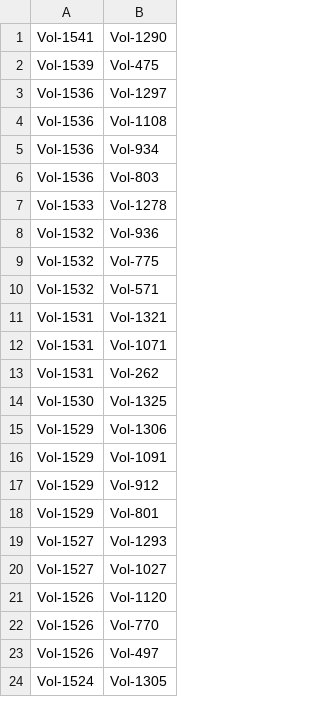
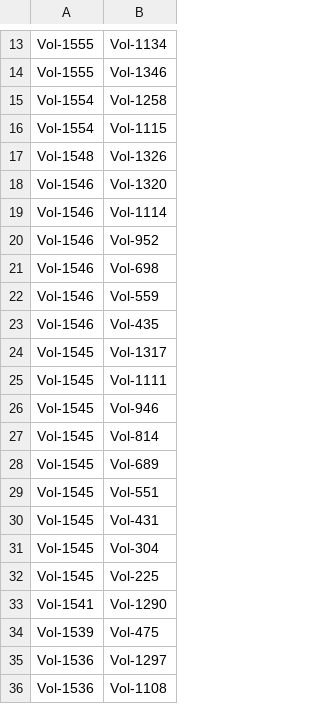
Before and after one commit to ceurws/ToolsEswc, a CSV file: src/main/resources/related.csv, drawn as a sheet; only a part is shown, gaps mark what is left out; the shorter side is filled out with more unchanged rows; the diff covers the shown part only.

```diff
--- a/src/main/resources/related.csv
+++ b/src/main/resources/related.csv
@@ -1 +13,21 @@
+Vol-1555,Vol-1134
+Vol-1555,Vol-1346
+Vol-1554,Vol-1258
+Vol-1554,Vol-1115
+Vol-1548,Vol-1326
+Vol-1546,Vol-1320
+Vol-1546,Vol-1114
+Vol-1546,Vol-952
+Vol-1546,Vol-698
+Vol-1546,Vol-559
+Vol-1546,Vol-435
+Vol-1545,Vol-1317
+Vol-1545,Vol-1111
+Vol-1545,Vol-946
+Vol-1545,Vol-814
+Vol-1545,Vol-689
+Vol-1545,Vol-551
+Vol-1545,Vol-431
+Vol-1545,Vol-304
+Vol-1545,Vol-225
 Vol-1541,Vol-1290
```
Also changed, not shown: 12 added rows elsewhere in this file, src/main/resources/editors.csv, src/main/resources/titles.csv, 12 other files.
